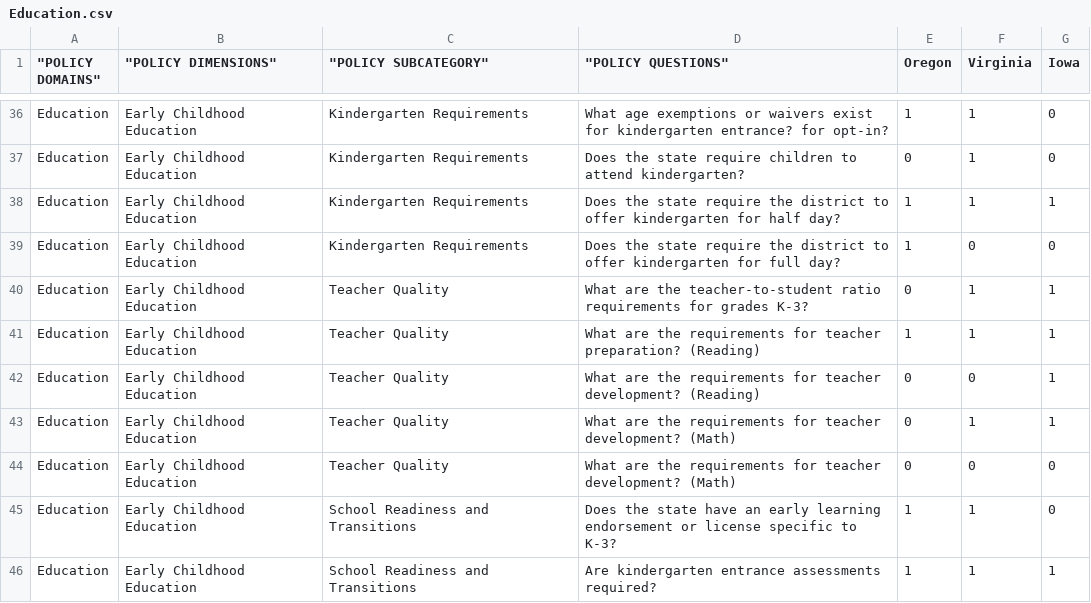
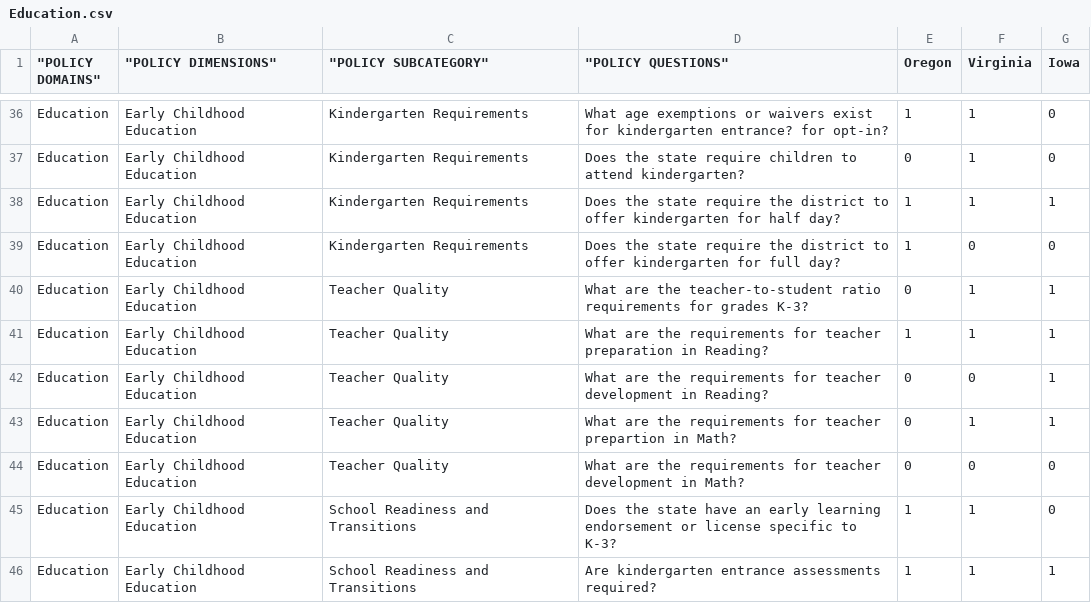
Before and after one commit to 18rberry/UVA-Economic-Mobility-, a CSV file: EM_gates/data/Education.csv, drawn as a sheet; only a part is shown, gaps mark what is left out.

Commit message:
new dataset

```diff
--- a/EM_gates/data/Education.csv
+++ b/EM_gates/data/Education.csv
@@ -40,6 +40,6 @@ Education,Early Childhood Education,Kindergarten Requirements,Does the state req
 Education,Early Childhood Education,Teacher Quality,What are the teacher-to-student ratio requirements for grades K-3?,0,1,1
-Education,Early Childhood Education,Teacher Quality,What are the requirements for teacher preparation? (Reading),1,1,1
-Education,Early Childhood Education,Teacher Quality,What are the requirements for teacher development? (Reading),0,0,1
-Education,Early Childhood Education,Teacher Quality,What are the requirements for teacher development? (Math),0,1,1
-Education,Early Childhood Education,Teacher Quality,What are the requirements for teacher development? (Math),0,0,0
+Education,Early Childhood Education,Teacher Quality,What are the requirements for teacher preparation in Reading?,1,1,1
+Education,Early Childhood Education,Teacher Quality,What are the requirements for teacher development in Reading?,0,0,1
+Education,Early Childhood Education,Teacher Quality,What are the requirements for teacher prepartion in Math?,0,1,1
+Education,Early Childhood Education,Teacher Quality,What are the requirements for teacher development in Math?,0,0,0
 Education,Early Childhood Education,School Readiness and Transitions,Does the state have an early learning endorsement or license specific to K-3?,1,1,0
```
